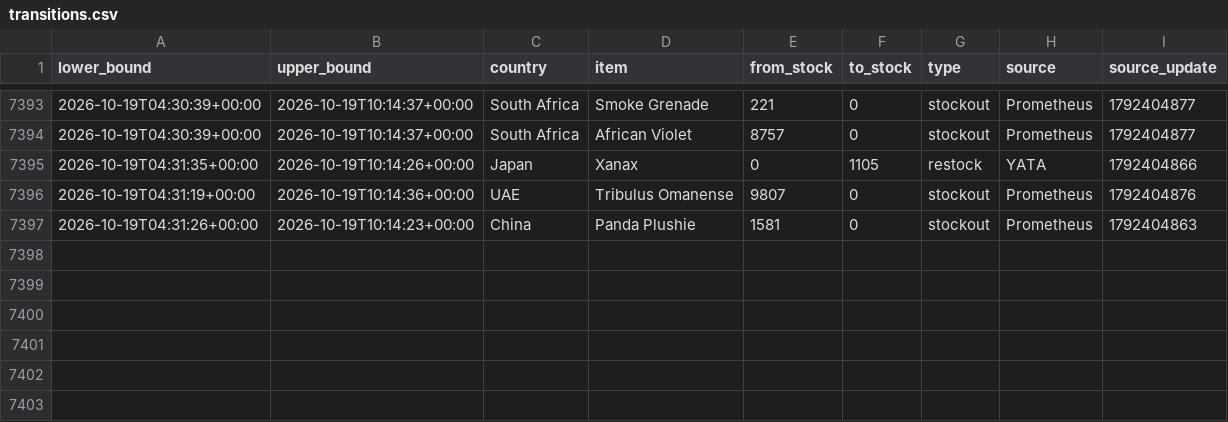
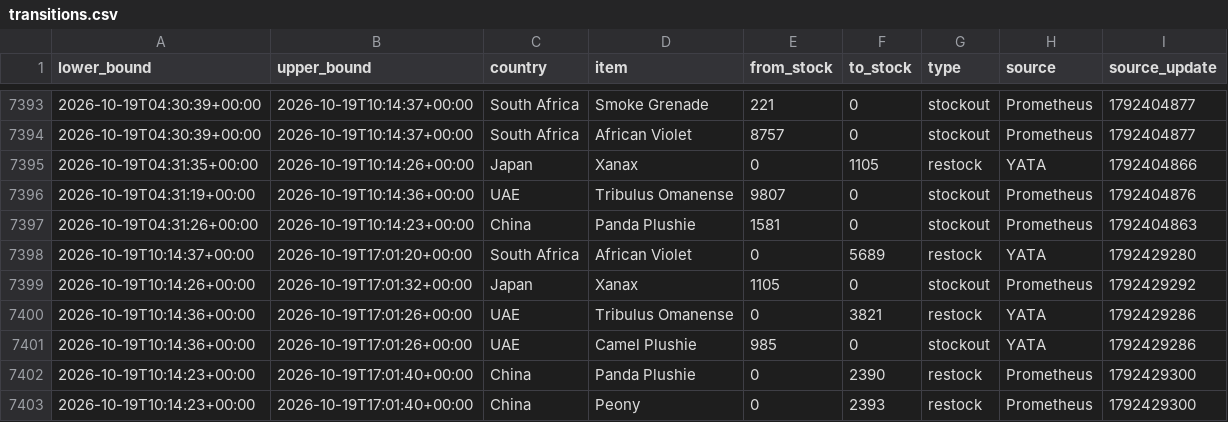
Before and after one commit to hansrsrian/Hans-data-collector, a CSV file: data/transitions.csv, drawn as a sheet; only a part is shown, gaps mark what is left out.

Commit message:
Data measurement

```diff
--- a/data/transitions.csv
+++ b/data/transitions.csv
@@ -7397 +7397,7 @@ lower_bound,upper_bound,country,item,from_stock,to_stock,type,source,source_upda
 2026-10-19T04:31:26+00:00,2026-10-19T10:14:23+00:00,China,Panda Plushie,1581,0,stockout,Prometheus,1792404863
+2026-10-19T10:14:37+00:00,2026-10-19T17:01:20+00:00,South Africa,African Violet,0,5689,restock,YATA,1792429280
+2026-10-19T10:14:26+00:00,2026-10-19T17:01:32+00:00,Japan,Xanax,1105,0,stockout,Prometheus,1792429292
+2026-10-19T10:14:36+00:00,2026-10-19T17:01:26+00:00,UAE,Tribulus Omanense,0,3821,restock,YATA,1792429286
+2026-10-19T10:14:36+00:00,2026-10-19T17:01:26+00:00,UAE,Camel Plushie,985,0,stockout,YATA,1792429286
+2026-10-19T10:14:23+00:00,2026-10-19T17:01:40+00:00,China,Panda Plushie,0,2390,restock,Prometheus,1792429300
+2026-10-19T10:14:23+00:00,2026-10-19T17:01:40+00:00,China,Peony,0,2393,restock,Prometheus,1792429300
```
Also changed, not shown: data/source_health.csv, 4 other files.
